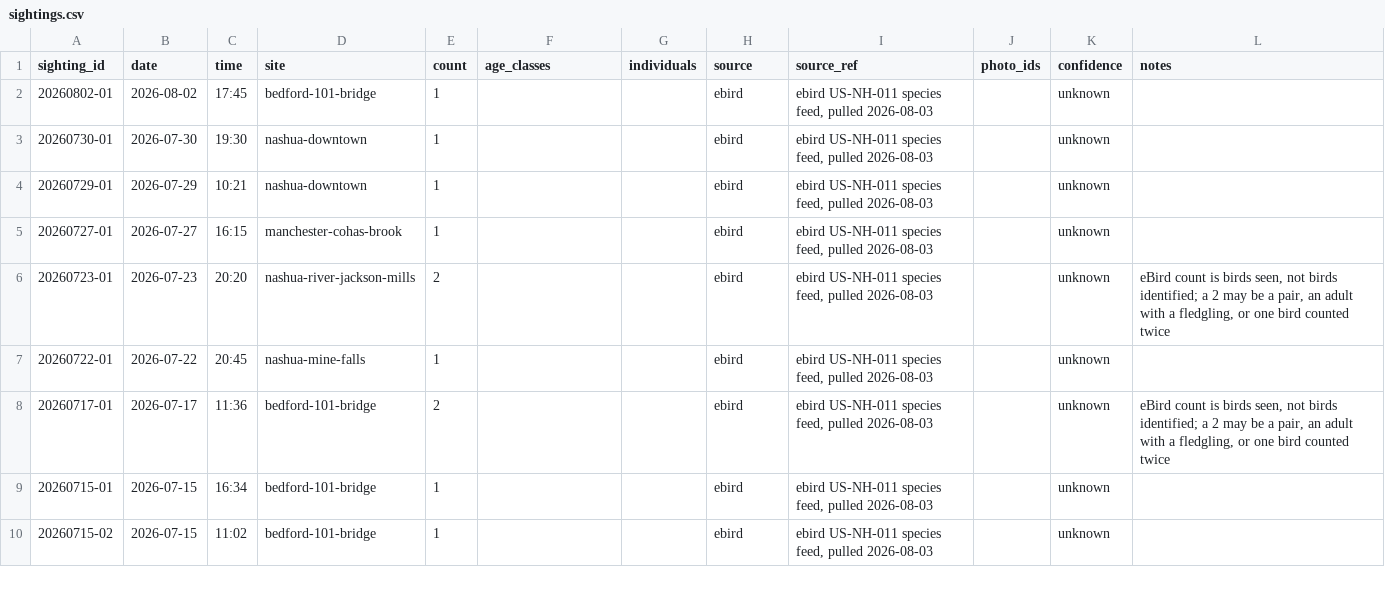
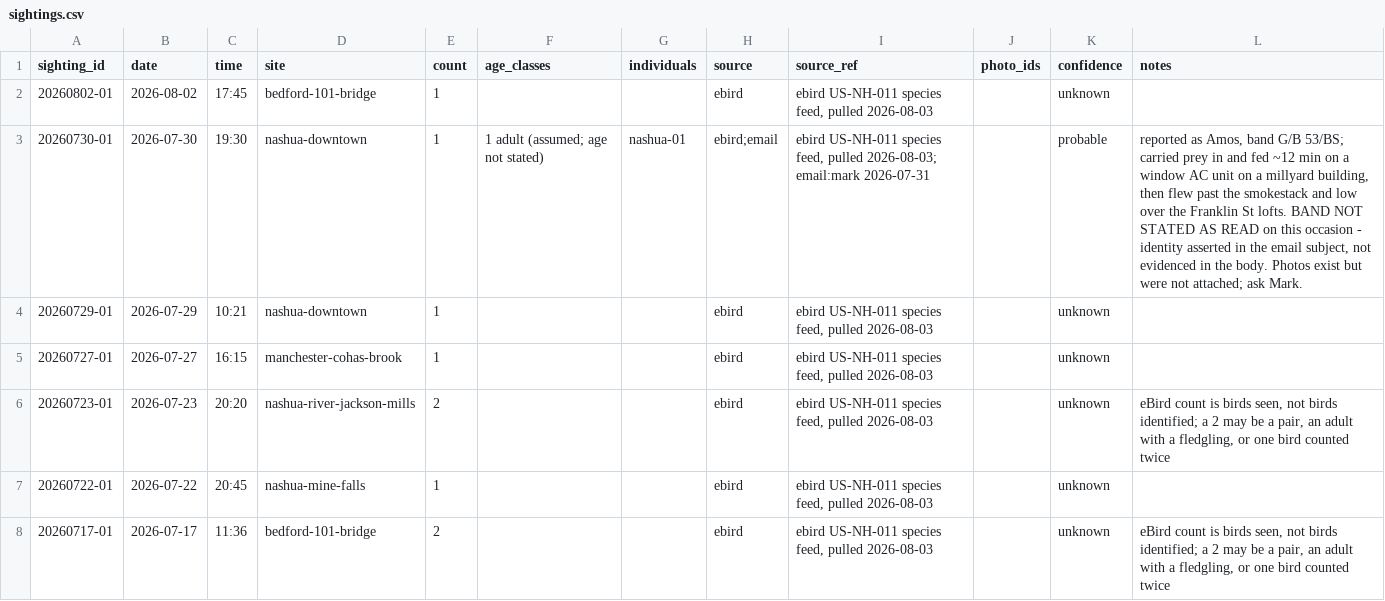
Before and after one commit to davenakasone/nashua_nh_falcon_identifier, a CSV file: data/sightings.csv, drawn as a sheet; only a part is shown; the shorter side is filled out with more unchanged rows.

```diff
--- a/data/sightings.csv
+++ b/data/sightings.csv
@@ -2,3 +2,3 @@ sighting_id,date,time,site,count,age_classes,individuals,source,source_ref,photo
 20260802-01,2026-08-02,17:45,bedford-101-bridge,1,,,ebird,"ebird US-NH-011 species feed, pulled 2026-08-03",,unknown,
-20260730-01,2026-07-30,19:30,nashua-downtown,1,,,ebird,"ebird US-NH-011 species feed, pulled 2026-08-03",,unknown,
+20260730-01,2026-07-30,19:30,nashua-downtown,1,1 adult (assumed; age not stated),nashua-01,ebird;email,"ebird US-NH-011 species feed, pulled 2026-08-03; email:mark 2026-07-31",,probable,"reported as Amos, band G/B 53/BS; carried prey in and fed ~12 min on a window AC unit on a millyard building, then flew past the smokestack and low over the Franklin St lofts. BAND NOT STATED AS READ on this occasion - identity asserted in the email subject, not evidenced in the body. Photos exist but were not attached; ask Mark."
 20260729-01,2026-07-29,10:21,nashua-downtown,1,,,ebird,"ebird US-NH-011 species feed, pulled 2026-08-03",,unknown,
```
Also changed, not shown: 3 other files.
